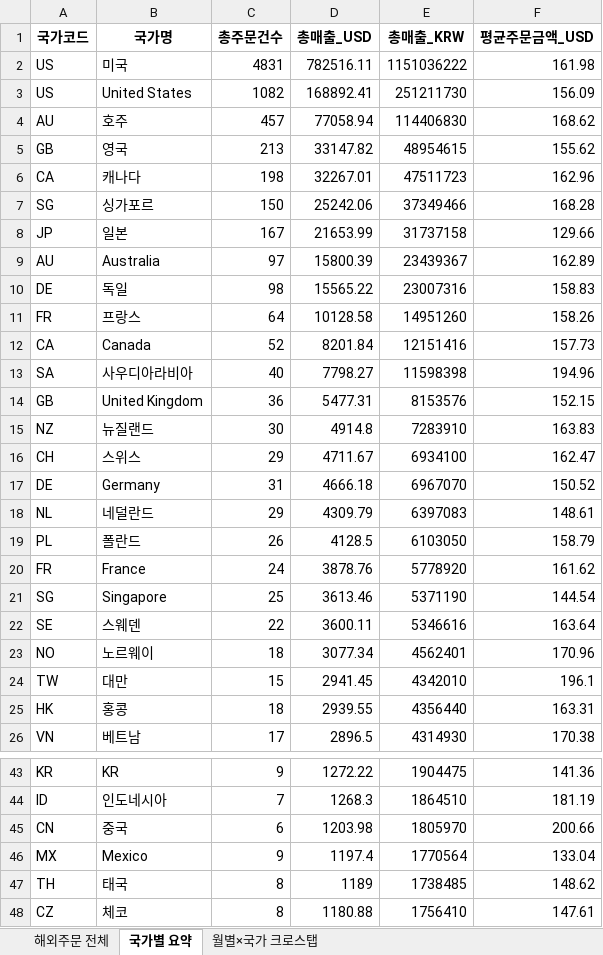
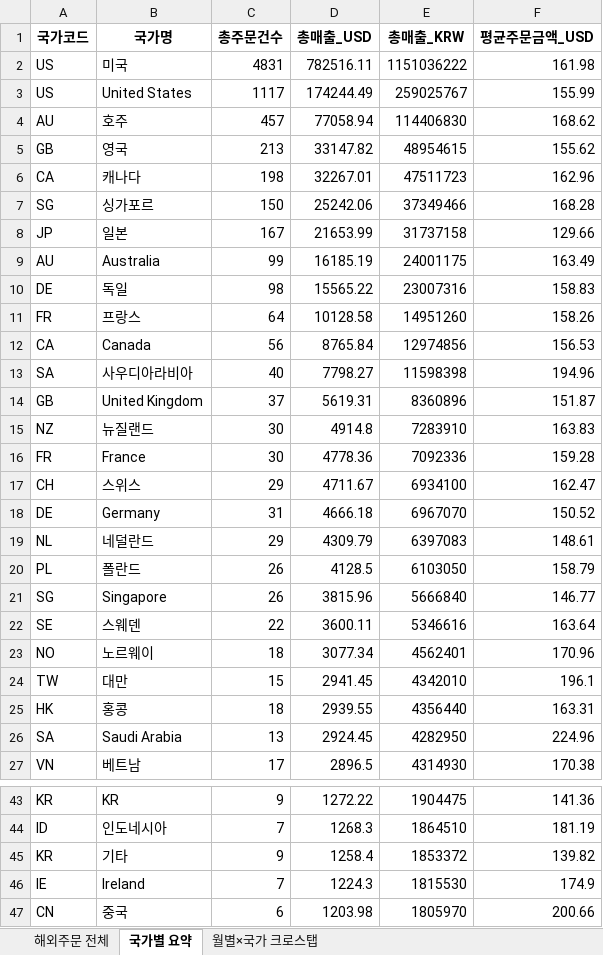
Before and after one commit to awakebydamonlee-create/sales-dashboard, an Excel workbook: 해외배송국가_DB.xlsx, sheet 국가별 요약, drawn as a sheet; only a part is shown, gaps mark what is left out; the shorter side is filled out with more unchanged rows; values as stored, in another font and other column widths than the file's, no borders; removed rows and columns are numbered as before the commit, all else as after; the diff covers the shown part only; the diff names each change by its address in the sheet, - before the commit and + after, or states it on an @@ line.

```diff
--- a/해외배송국가_DB.xlsx (sheet 국가별 요약)
+++ b/해외배송국가_DB.xlsx (sheet 국가별 요약)
-C3 (총주문건수): 1082
+C3 (총주문건수): 1117
-D3 (총매출_USD): 168892.41
+D3 (총매출_USD): 174244.49
-E3 (총매출_KRW): 251211730
+E3 (총매출_KRW): 259025767
-F3 (평균주문금액_USD): 156.09
+F3 (평균주문금액_USD): 155.99
-C9 (총주문건수): 97
+C9 (총주문건수): 99
-D9 (총매출_USD): 15800.39
+D9 (총매출_USD): 16185.19
-E9 (총매출_KRW): 23439367
+E9 (총매출_KRW): 24001175
-F9 (평균주문금액_USD): 162.89
+F9 (평균주문금액_USD): 163.49
-C12 (총주문건수): 52
+C12 (총주문건수): 56
-D12 (총매출_USD): 8201.84
+D12 (총매출_USD): 8765.84
-E12 (총매출_KRW): 12151416
+E12 (총매출_KRW): 12974856
-F12 (평균주문금액_USD): 157.73
+F12 (평균주문금액_USD): 156.53
-C14 (총주문건수): 36
+C14 (총주문건수): 37
-D14 (총매출_USD): 5477.31
+D14 (총매출_USD): 5619.31
-E14 (총매출_KRW): 8153576
+E14 (총매출_KRW): 8360896
-F14 (평균주문금액_USD): 152.15
+F14 (평균주문금액_USD): 151.87
+row 16: FR | France | 30 | 4778.36 | 7092336 | 159.28
-row 20: FR | France | 24 | 3878.76 | 5778920 | 161.62
-C21 (총주문건수): 25
+C21 (총주문건수): 26
-D21 (총매출_USD): 3613.46
+D21 (총매출_USD): 3815.96
-E21 (총매출_KRW): 5371190
+E21 (총매출_KRW): 5666840
-F21 (평균주문금액_USD): 144.54
+F21 (평균주문금액_USD): 146.77
+row 26: SA | Saudi Arabia | 13 | 2924.45 | 4282950 | 224.96
+row 45: KR | 기타 | 9 | 1258.4 | 1853372 | 139.82
+row 46: IE | Ireland | 7 | 1224.3 | 1815530 | 174.9
```
Also changed, not shown: 5 added rows, 8 removed rows and 3 moved rows elsewhere in this sheet, sheet 해외주문 전체, sheet 월별×국가 크로스탭, 8 other files.
